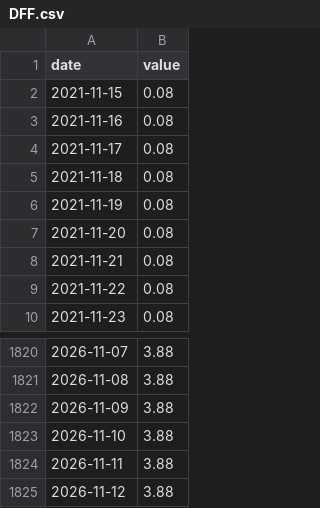
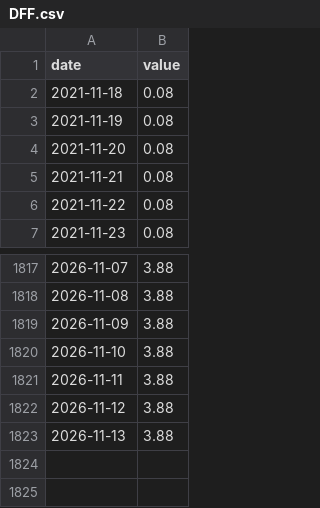
Before and after one commit to Recp-ai/capex-early-warning, a CSV file: data/fred/DFF.csv, drawn as a sheet; only a part is shown, gaps mark what is left out.

```diff
--- a/data/fred/DFF.csv
+++ b/data/fred/DFF.csv
@@ -1,5 +1,2 @@
 date,value
-2021-11-15,0.08
-2021-11-16,0.08
-2021-11-17,0.08
 2021-11-18,0.08
@@ -1825 +1822,2 @@ date,value
 2026-11-12,3.88
+2026-11-13,3.88
```
Also changed, not shown: data/fred/DCOILBRENTEU.csv, data/fred/NASDAQ100.csv, 18 other files.
